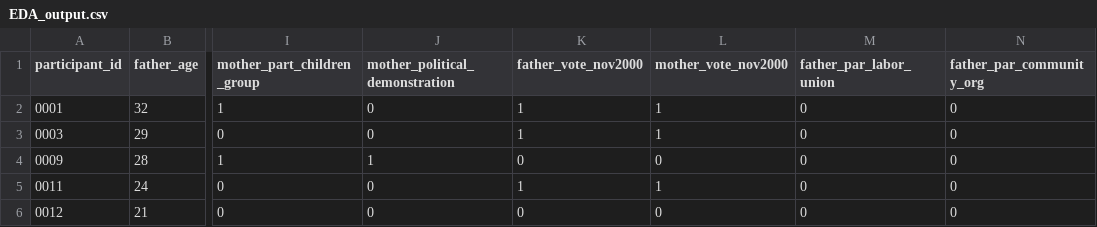
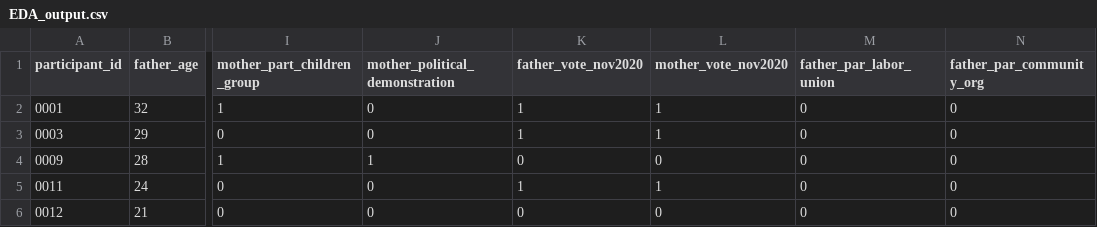
Before and after one commit to acontreras001/DATA2020_Final_Project, a CSV file: data/processed/EDA_output.csv, drawn as a sheet; only a part is shown, gaps mark what is left out; the diff names each change by its address in the sheet, - before the commit and + after, or states it on an @@ line.

```diff
--- a/data/processed/EDA_output.csv
+++ b/data/processed/EDA_output.csv
-K1: father_vote_nov2000
+K1: father_vote_nov2020
-L1: mother_vote_nov2000
+L1: mother_vote_nov2020
```
Also changed, not shown: 4 other files.
